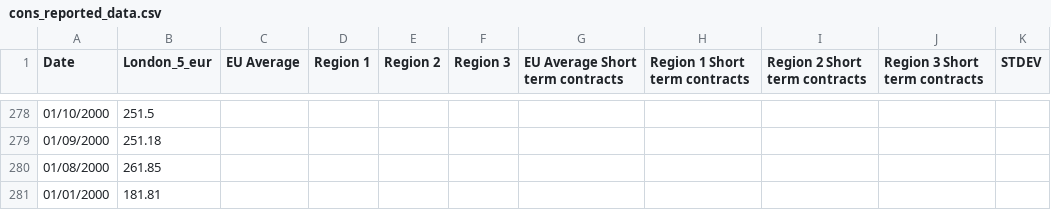
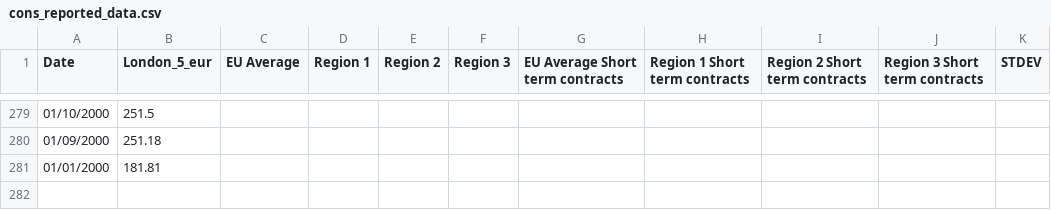
Before and after one commit to hoolio61/data, a CSV file: cons_reported_data.csv, drawn as a sheet; only a part is shown, gaps mark what is left out; removed rows and columns are numbered as before the commit, all else as after; the diff covers the shown part only; the diff names each change by its address in the sheet, - before the commit and + after, or states it on an @@ line.

```diff
--- a/cons_reported_data.csv
+++ b/cons_reported_data.csv
-row 280: 01/08/2000 | 261.85
```
Also changed, not shown: 1 added row and 28 edited cells elsewhere in this file.
